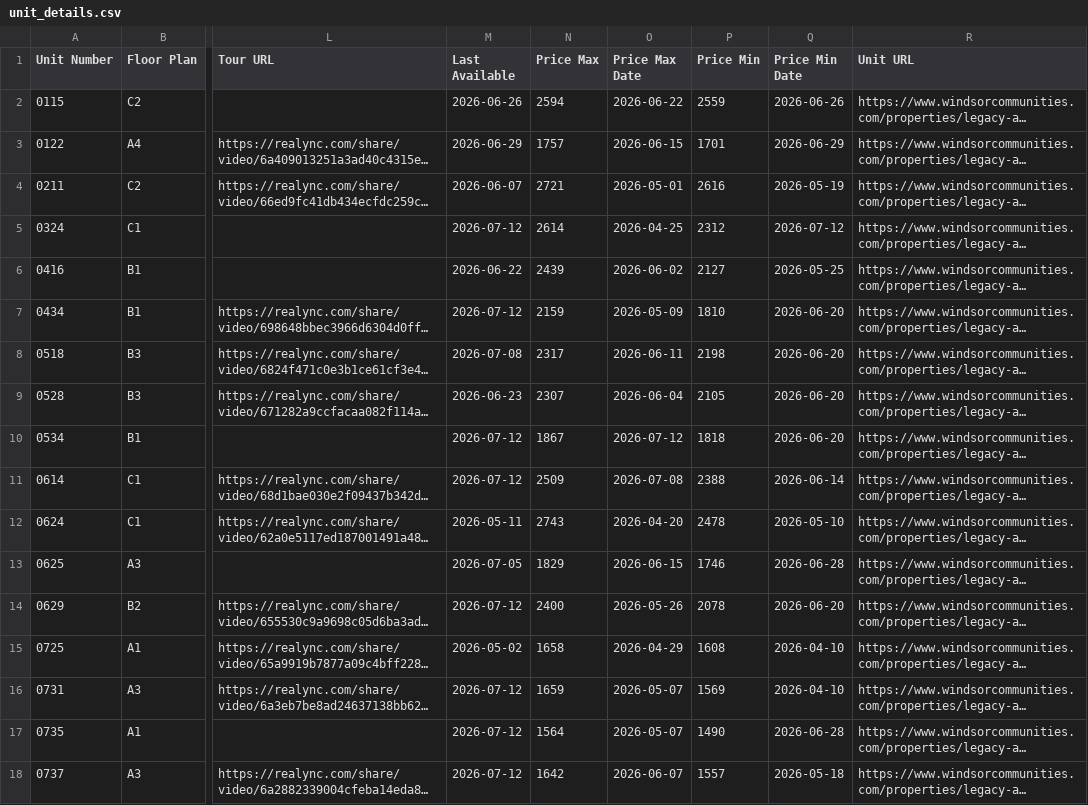
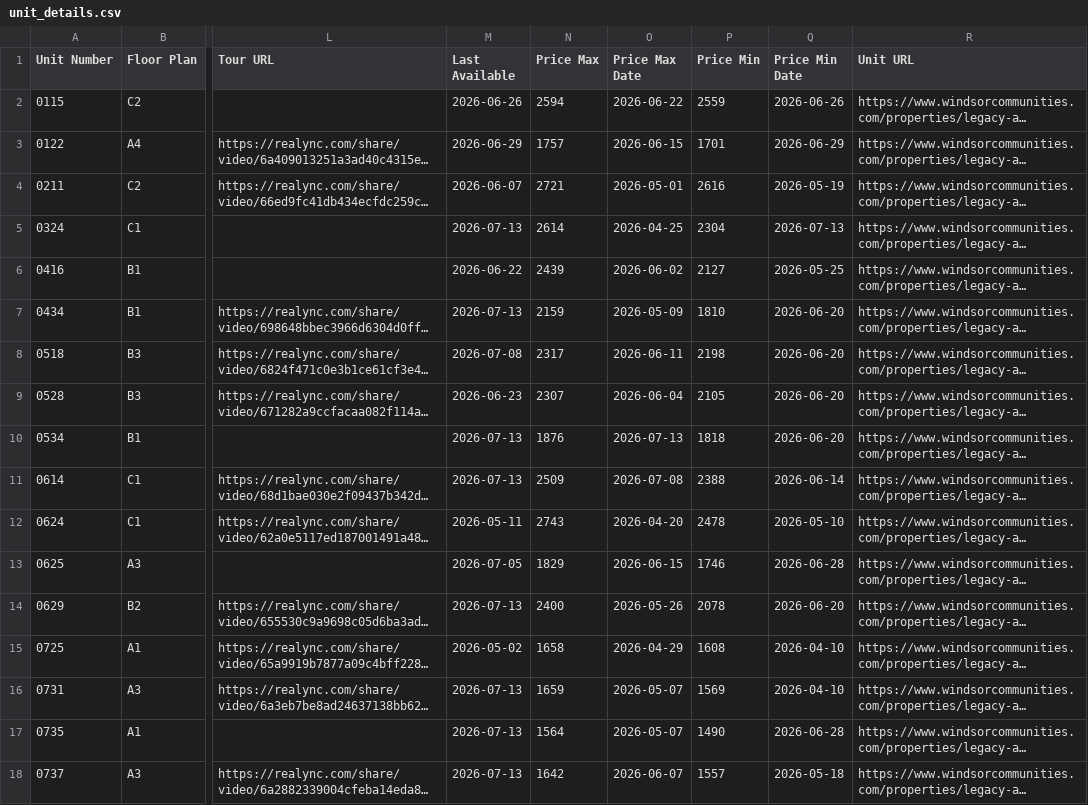
Before and after one commit to patchnpin/apartment_tracker, a CSV file: data/unit_details.csv, drawn as a sheet; only a part is shown, gaps mark what is left out; long unchanged cells end in …; the diff covers the shown part only; the diff names each change by its address in the sheet, - before the commit and + after, or states it on an @@ line.

```diff
--- a/data/unit_details.csv
+++ b/data/unit_details.csv
-M5 (Last Available): 2026-07-12
+M5 (Last Available): 2026-07-13
-P5 (Price Min): 2312
+P5 (Price Min): 2304
-Q5 (Price Min Date): 2026-07-12
+Q5 (Price Min Date): 2026-07-13
-M7 (Last Available): 2026-07-12
+M7 (Last Available): 2026-07-13
-M10:M11 (Last Available): 2026-07-12
+M10:M11 (Last Available): 2026-07-13
-N10 (Price Max): 1867
+N10 (Price Max): 1876
-O10 (Price Max Date): 2026-07-12
+O10 (Price Max Date): 2026-07-13
-M14 (Last Available): 2026-07-12
+M14 (Last Available): 2026-07-13
-M16:M18 (Last Available): 2026-07-12
+M16:M18 (Last Available): 2026-07-13
```
Also changed, not shown: 18 edited cells elsewhere in this file, data/price_history.csv, docs/price_history.csv, 1 other file.
